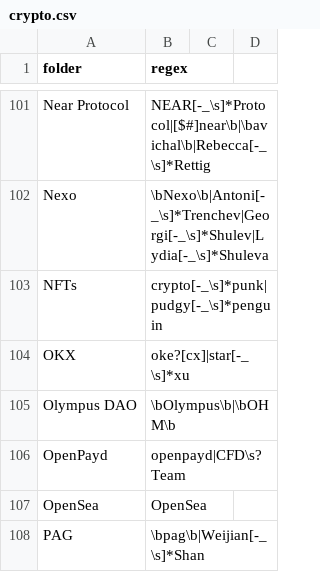
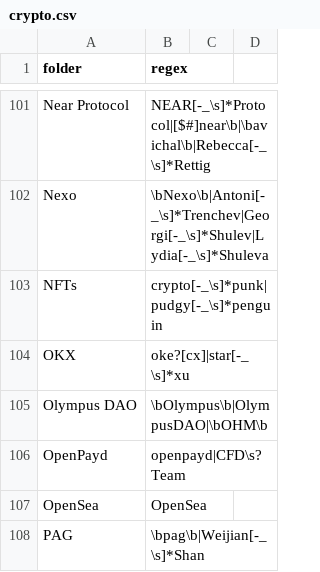
Before and after one commit to michelcrypt4d4mus/clown_sort, a CSV file: clown_sort/sorting_rules/crypto.csv, drawn as a sheet; only a part is shown, gaps mark what is left out.

```diff
--- a/clown_sort/sorting_rules/crypto.csv
+++ b/clown_sort/sorting_rules/crypto.csv
@@ -104,3 +104,3 @@ NFTs,crypto[-_\s]*punk|pudgy[-_\s]*penguin
 OKX,oke?[cx]|star[-_\s]*xu
-Olympus DAO,\bOlympus\b|\bOHM\b
+Olympus DAO,\bOlympus\b|OlympusDAO|\bOHM\b
 OpenPayd,openpayd|CFD\s?Team
```
Also changed, not shown: 2 other files.
